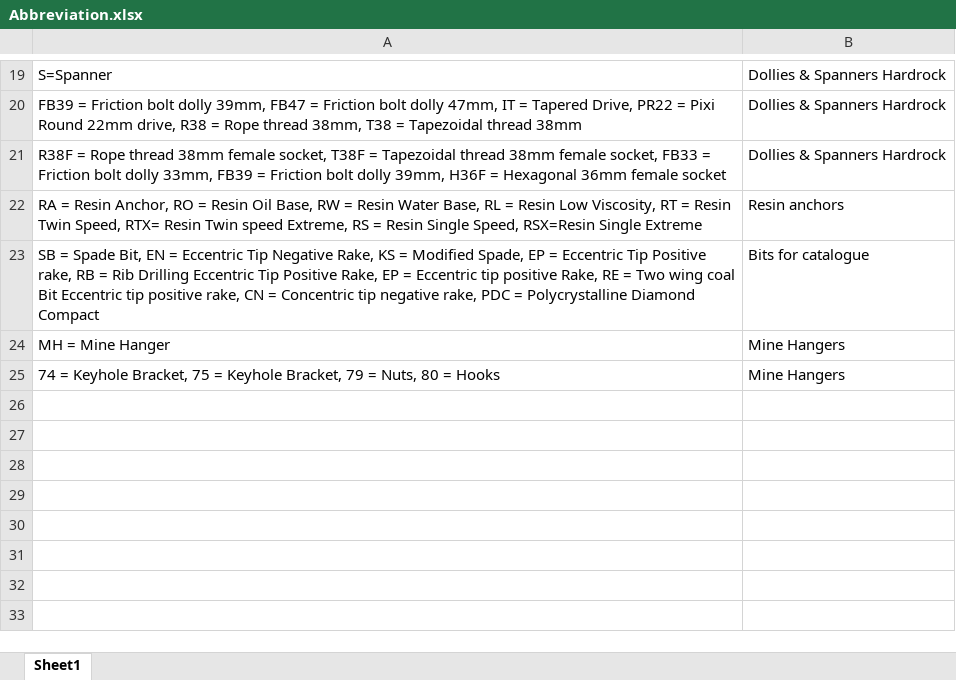
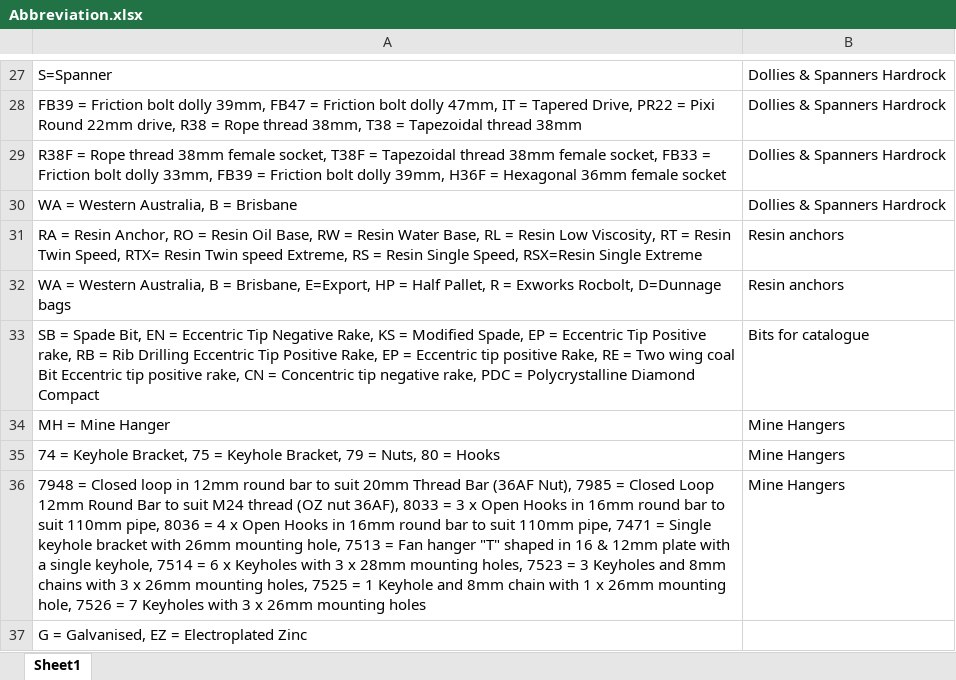
Before and after one commit to sufarhansudaryo/semantic-automapper, an Excel workbook: data/excel_files/Abbreviation.xlsx, sheet Sheet1, drawn as a sheet; only a part is shown, gaps mark what is left out; values as stored, in another font and other column widths than the file's, no borders; the diff covers the shown part only; the diff names each change by its address in the sheet, - before the commit and + after, or states it on an @@ line.

```diff
--- a/data/excel_files/Abbreviation.xlsx (sheet Sheet1)
+++ b/data/excel_files/Abbreviation.xlsx (sheet Sheet1)
+row 30: WA = Western Australia, B = Brisbane | Dollies & Spanners Hardrock
+row 32: WA = Western Australia, B = Brisbane, E=Export, HP = Half Pallet, R = Exworks Rocbolt, D=Dunnage bags | Resin anchors
+row 36: 7948 = Closed loop in 12mm round bar to suit 20mm Thread Bar (36AF Nut), 7985 = Closed Loop 12mm Round Bar to suit M24 thread (OZ nut 36AF), 8033 = 3 x Open Hooks in 16mm round bar to suit 110mm pipe, 8036 = 4 x Open Hooks in 16mm round bar to suit 110mm pipe, 7471 = Single keyhole bracket with 26mm mounting hole, 7513 = Fan hanger "T" shaped in 16 & 12mm plate with a single keyhole, 7514 = 6 x Keyholes with 3 x 28mm mounting holes, 7523 = 3 Keyholes and 8mm chains with 3 x 26mm mounting holes, 7525 = 1 Keyhole and 8mm chain with 1 x 26mm mounting hole, 7526 = 7 Keyholes with 3 x 26mm mounting holes | Mine Hangers
+row 37: G = Galvanised, EZ = Electroplated Zinc
```
Also changed, not shown: 8 added rows and 1 edited cell elsewhere in this sheet, data/excel_files/AU01_Australian.xlsx, data/excel_files/Abbreviation_expanded.xlsx, 28 other files.
